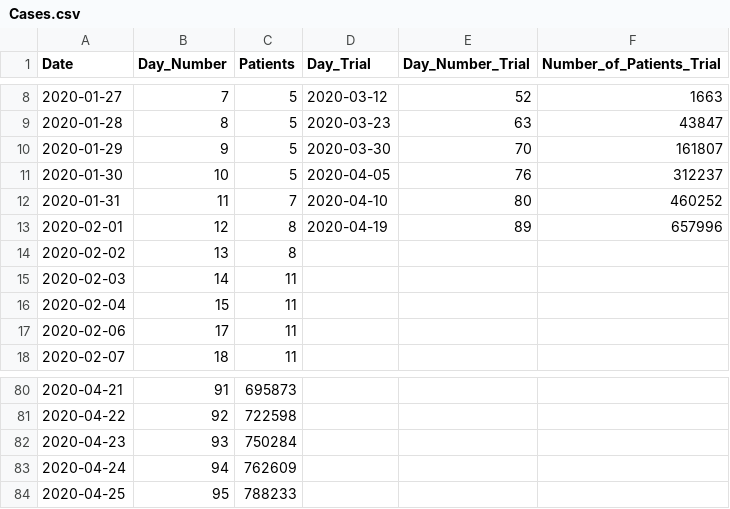
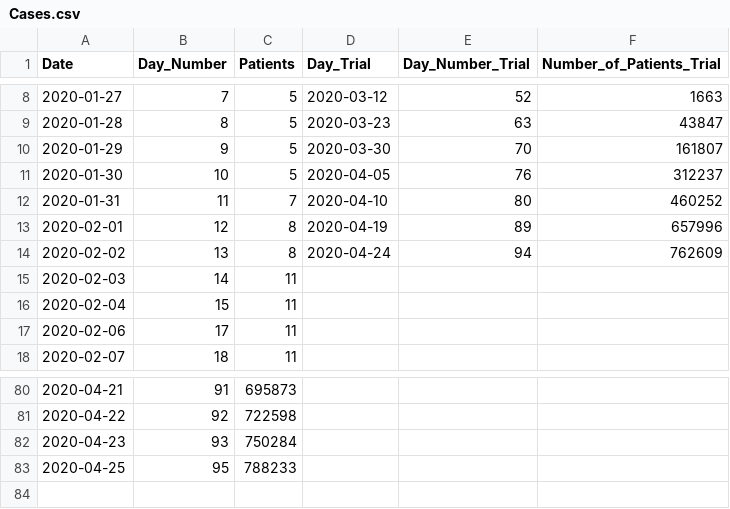
Before and after one commit to rdbrow10/Final-Project, a CSV file: Cases.csv, drawn as a sheet; only a part is shown, gaps mark what is left out.

Commit message:
Update Cases.csv

```diff
--- a/Cases.csv
+++ b/Cases.csv
@@ -13,3 +13,3 @@ Date,Day_Number,Patients,Day_Trial,Day_Number_Trial,Number_of_Patients_Trial
 2020-02-01,12,8,2020-04-19,89,657996
-2020-02-02,13,8,,,
+2020-02-02,13,8,2020-04-24,94,762609
 2020-02-03,14,11,,,
@@ -82,3 +82,2 @@ Date,Day_Number,Patients,Day_Trial,Day_Number_Trial,Number_of_Patients_Trial
 2020-04-23,93,750284,,,
-2020-04-24,94,762609,,,
 2020-04-25,95,788233,,,
```
